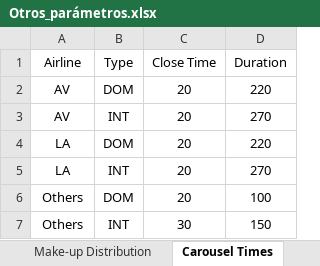
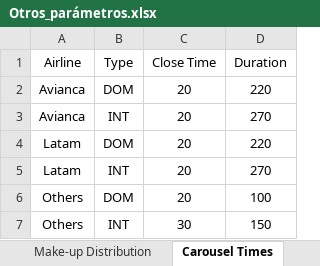
Before and after one commit to AGOLU20032003/bhs_beta_azure_local, an Excel workbook: Otros_parámetros.xlsx, sheet Carousel Times, drawn as a sheet; values as stored, in another font and other column widths than the file's, no borders; the diff names each change by its address in the sheet, - before the commit and + after, or states it on an @@ line.

```diff
--- a/Otros_parámetros.xlsx (sheet Carousel Times)
+++ b/Otros_parámetros.xlsx (sheet Carousel Times)
-A2:A3 (Airline): AV
+A2:A3 (Airline): Avianca
-A4:A5 (Airline): LA
+A4:A5 (Airline): Latam
```
Also changed, not shown: sheet Check-in Distribution, sheet Make-up Distribution, sheet Automatic EBS, 54 other files.
